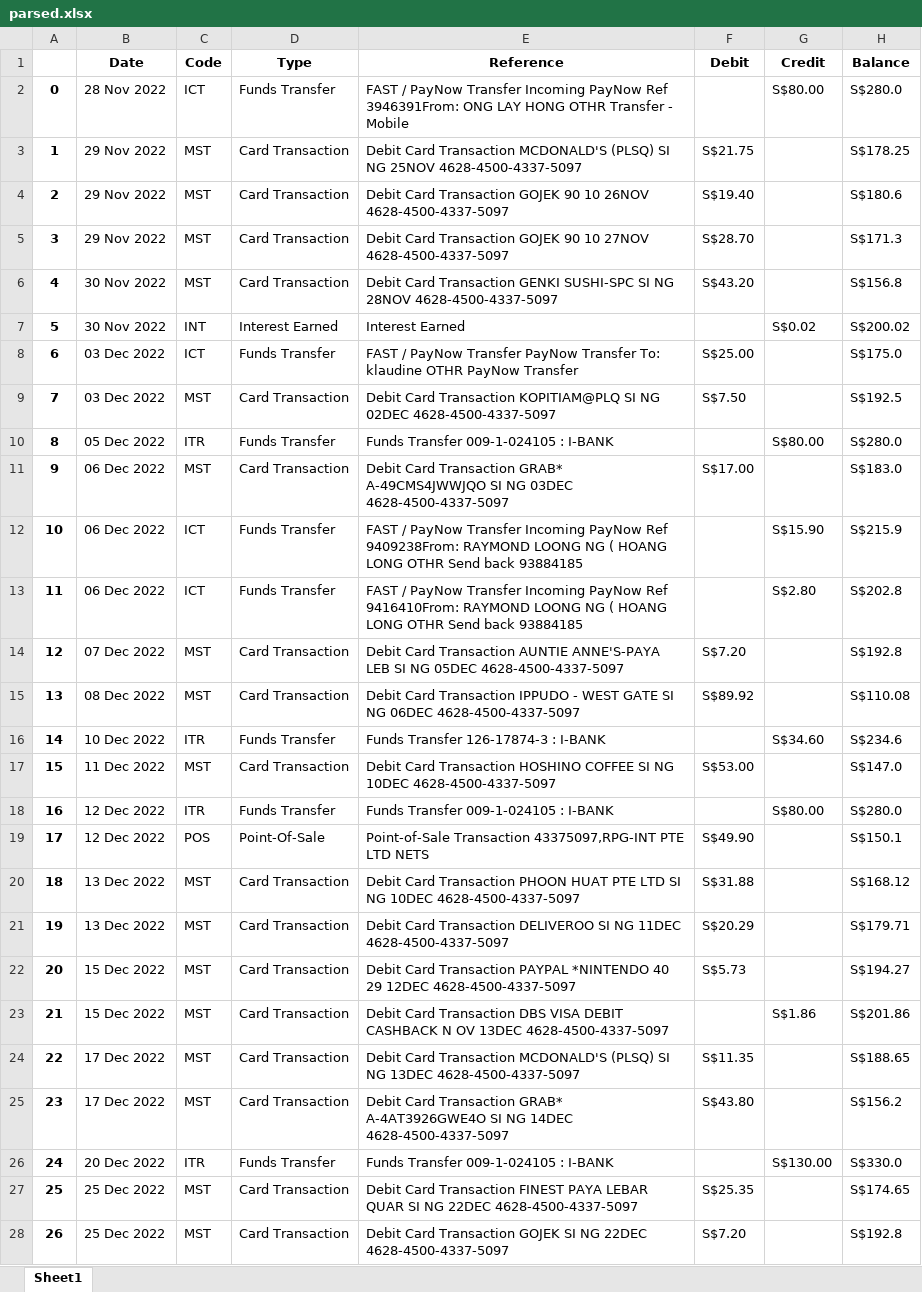
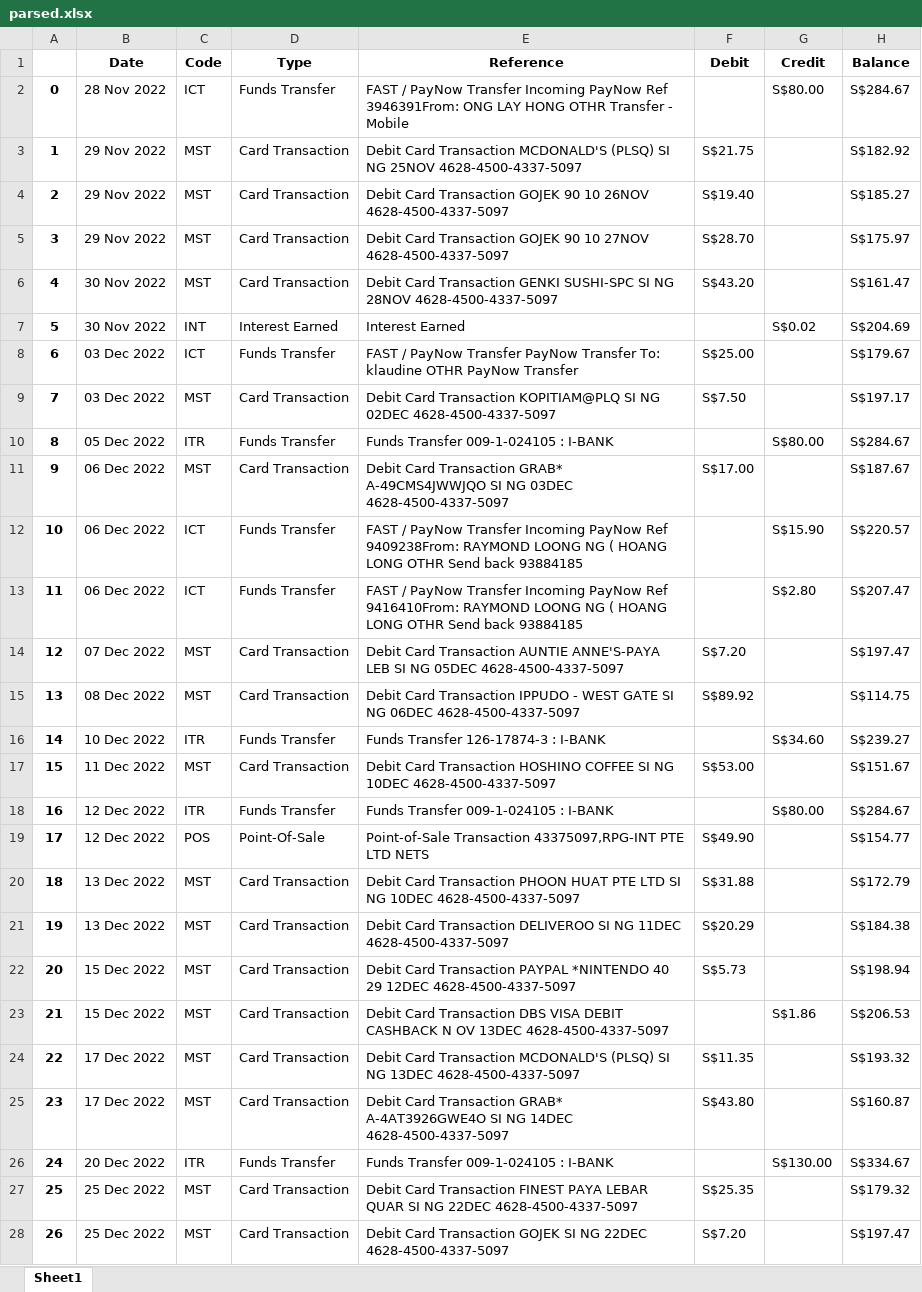
Before and after one commit to ryanueda/OCR-Finance-Dashboard-Analytics, an Excel workbook: parsed.xlsx, sheet Sheet1, drawn as a sheet; only a part is shown; values as stored, in another font and other column widths than the file's, no borders; the diff covers the shown part only; the diff names each change by its address in the sheet, - before the commit and + after, or states it on an @@ line.

```diff
--- a/parsed.xlsx (sheet Sheet1)
+++ b/parsed.xlsx (sheet Sheet1)
-H2 (Balance): S$280.0
+H2 (Balance): S$284.67
-H3 (Balance): S$178.25
+H3 (Balance): S$182.92
-H4 (Balance): S$180.6
+H4 (Balance): S$185.27
-H5 (Balance): S$171.3
+H5 (Balance): S$175.97
-H6 (Balance): S$156.8
+H6 (Balance): S$161.47
-H7 (Balance): S$200.02
+H7 (Balance): S$204.69
-H8 (Balance): S$175.0
+H8 (Balance): S$179.67
-H9 (Balance): S$192.5
+H9 (Balance): S$197.17
-H10 (Balance): S$280.0
+H10 (Balance): S$284.67
-H11 (Balance): S$183.0
+H11 (Balance): S$187.67
-H12 (Balance): S$215.9
+H12 (Balance): S$220.57
-H13 (Balance): S$202.8
+H13 (Balance): S$207.47
-H14 (Balance): S$192.8
+H14 (Balance): S$197.47
-H15 (Balance): S$110.08
+H15 (Balance): S$114.75
-H16 (Balance): S$234.6
+H16 (Balance): S$239.27
-H17 (Balance): S$147.0
+H17 (Balance): S$151.67
-H18 (Balance): S$280.0
+H18 (Balance): S$284.67
-H19 (Balance): S$150.1
+H19 (Balance): S$154.77
-H20 (Balance): S$168.12
+H20 (Balance): S$172.79
-H21 (Balance): S$179.71
+H21 (Balance): S$184.38
-H22 (Balance): S$194.27
+H22 (Balance): S$198.94
-H23 (Balance): S$201.86
+H23 (Balance): S$206.53
-H24 (Balance): S$188.65
+H24 (Balance): S$193.32
-H25 (Balance): S$156.2
+H25 (Balance): S$160.87
-H26 (Balance): S$330.0
+H26 (Balance): S$334.67
-H27 (Balance): S$174.65
+H27 (Balance): S$179.32
-H28 (Balance): S$192.8
+H28 (Balance): S$197.47
```
Also changed, not shown: 89 edited cells elsewhere in this sheet, 4 other files.
